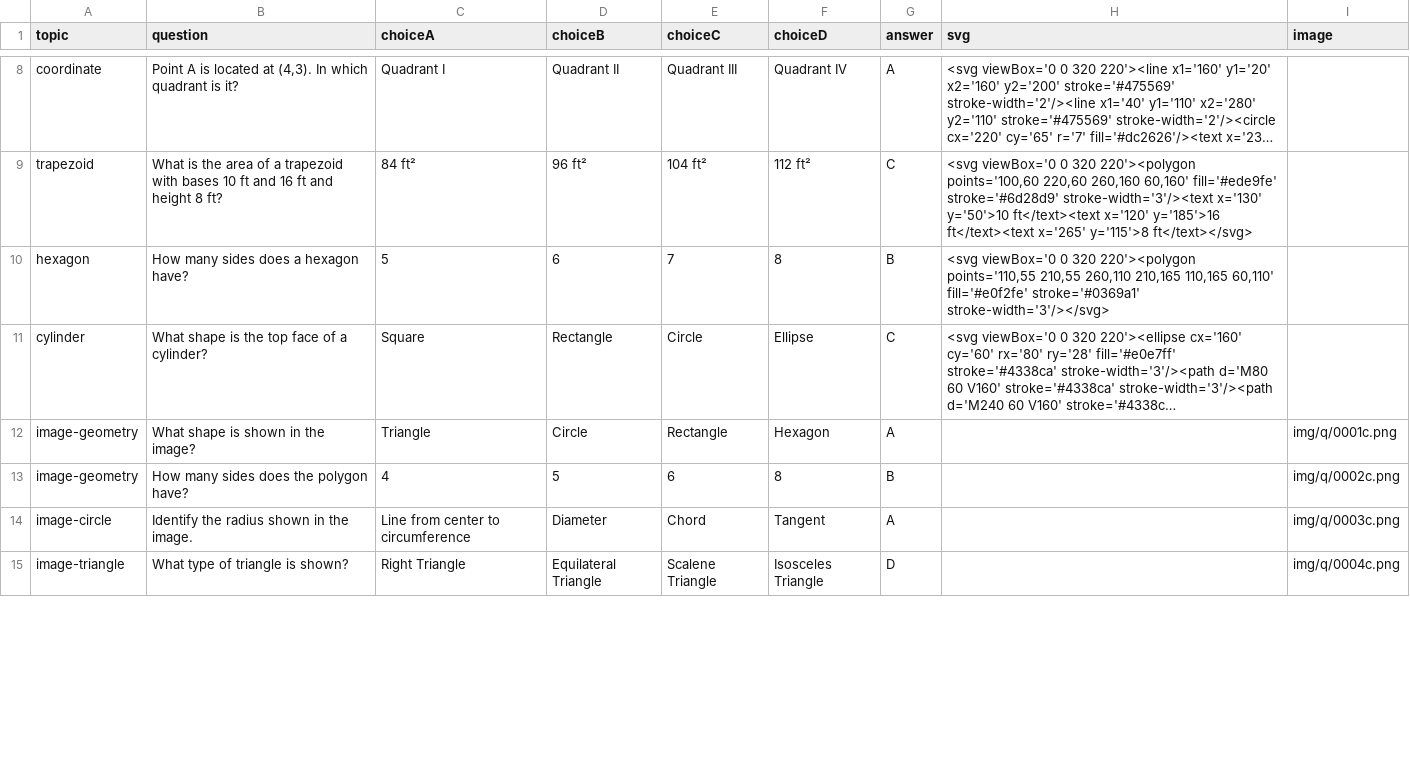
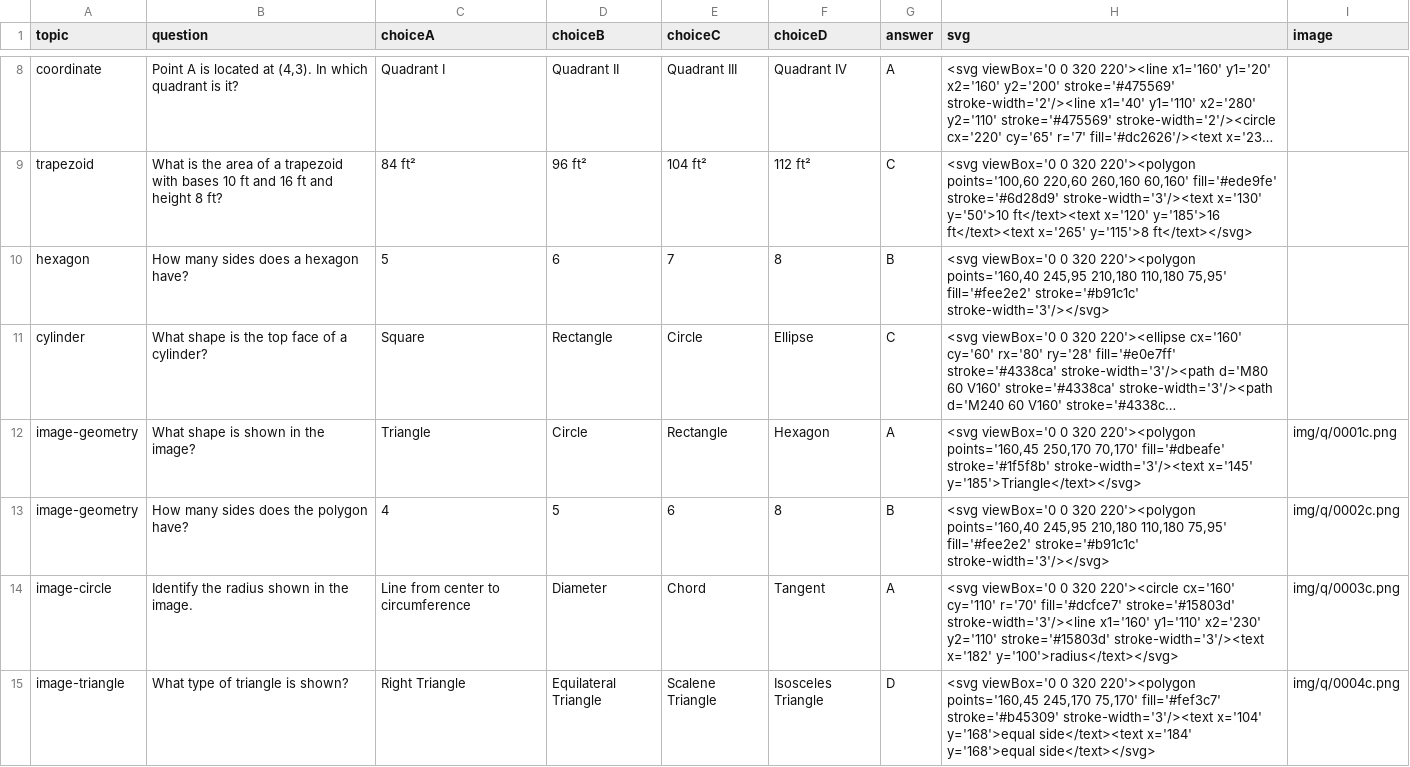
Before and after one commit to anjhou/cng, a CSV file: data/quiz-library.csv, drawn as a sheet; only a part is shown, gaps mark what is left out; long unchanged cells end in …; the diff covers the shown part only; the diff names each change by its address in the sheet, - before the commit and + after, or states it on an @@ line.

Commit message:
Add files via upload

```diff
--- a/data/quiz-library.csv
+++ b/data/quiz-library.csv
-H10 (svg): …320 220'><polygon points='110,55 210,55 260,110 210,165 110,165 60,110' fill='#e0f2fe' stroke='#0369a1' stroke-width='3'/></svg>
+H10 (svg): …320 220'><polygon points='160,40 245,95 210,180 110,180 75,95' fill='#fee2e2' stroke='#b91c1c' stroke-width='3'/></svg>
-H12 (svg): (empty)
+H12 (svg): <svg viewBox='0 0 320 220'><polygon points='160,45 250,170 70,170' fill='#dbeafe' stroke='#1f5f8b' stroke-width='3'/><text x='145' y='185'>Triangle</text></svg>
-H13 (svg): (empty)
+H13 (svg): <svg viewBox='0 0 320 220'><polygon points='160,40 245,95 210,180 110,180 75,95' fill='#fee2e2' stroke='#b91c1c' stroke-width='3'/></svg>
-H14 (svg): (empty)
+H14 (svg): <svg viewBox='0 0 320 220'><circle cx='160' cy='110' r='70' fill='#dcfce7' stroke='#15803d' stroke-width='3'/><line x1='160' y1='110' x2='230' y2='110' stroke='#15803d' stroke-width='3'/><text x='182' y='100'>radius</text></svg>
-H15 (svg): (empty)
+H15 (svg): <svg viewBox='0 0 320 220'><polygon points='160,45 245,170 75,170' fill='#fef3c7' stroke='#b45309' stroke-width='3'/><text x='104' y='168'>equal side</text><text x='184' y='168'>equal side</text></svg>
```
Also changed, not shown: 6 edited cells elsewhere in this file.
